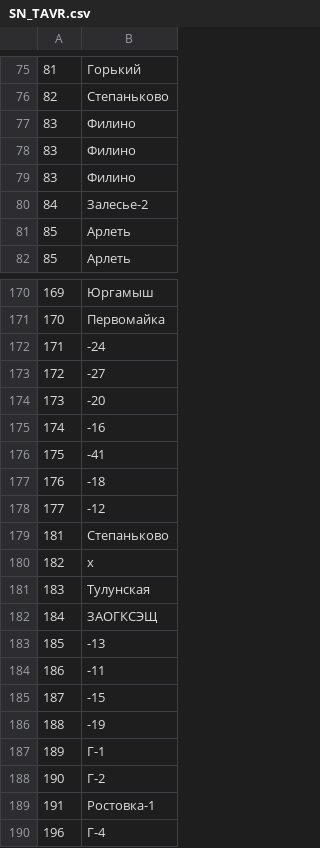
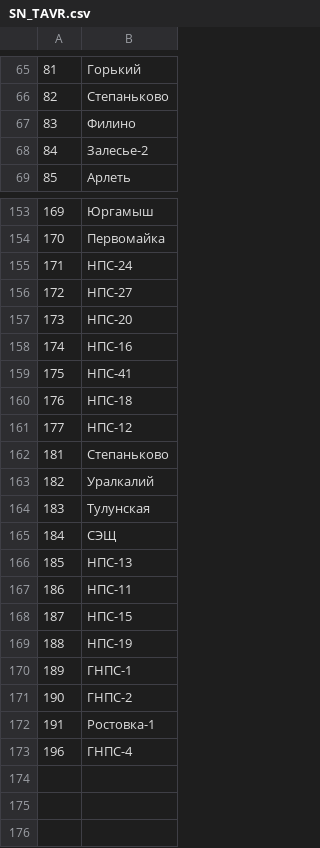
Before and after one commit to Kosekibas/py_osc_tavr, a CSV file: SN_TAVR.csv, drawn as a sheet; only a part is shown, gaps mark what is left out; the diff covers the shown part only.

```diff
--- a/SN_TAVR.csv
+++ b/SN_TAVR.csv
@@ -77,6 +67,3 @@
 83;Филино
-83;Филино
-83;Филино
 84;Залесье-2
-85;Арлеть
 85;Арлеть
@@ -171,20 +154,20 @@
 170;Первомайка
-171;-24
-172;-27
-173;-20
-174;-16
-175;-41
-176;-18
-177;-12
+171;НПС-24
+172;НПС-27
+173;НПС-20
+174;НПС-16
+175;НПС-41
+176;НПС-18
+177;НПС-12
 181;Степаньково
-182;x
+182;Уралкалий
 183;Тулунская
-184;ЗАОГКСЭЩ
-185;-13
-186;-11
-187;-15
-188;-19
-189;Г-1
-190;Г-2
+184;СЭЩ
+185;НПС-13
+186;НПС-11
+187;НПС-15
+188;НПС-19
+189;ГНПС-1
+190;ГНПС-2
 191;Ростовка-1
-196;Г-4
+196;ГНПС-4
```
Also changed, not shown: 14 removed rows and 32 edited cells elsewhere in this file, 5 other files.
